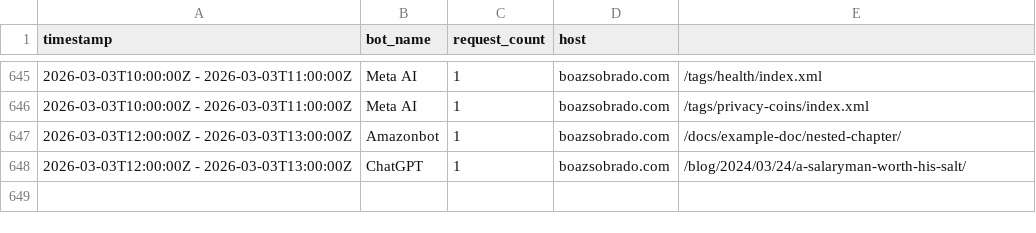
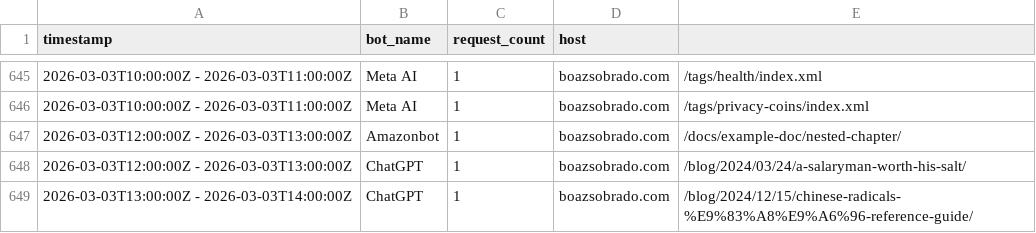
Before and after one commit to sobradob/sobradob.github.io, a CSV file: logs/crawler_log.csv, drawn as a sheet; only a part is shown, gaps mark what is left out; the diff names each change by its address in the sheet, - before the commit and + after, or states it on an @@ line.

```diff
--- a/logs/crawler_log.csv
+++ b/logs/crawler_log.csv
+row 649: 2026-03-03T13:00:00Z - 2026-03-03T14:00:00Z | ChatGPT | 1 | boazsobrado.com | /blog/2024/12/15/chinese-radicals-%E9%83%A8%E9%A6%96-reference-guide/
```
